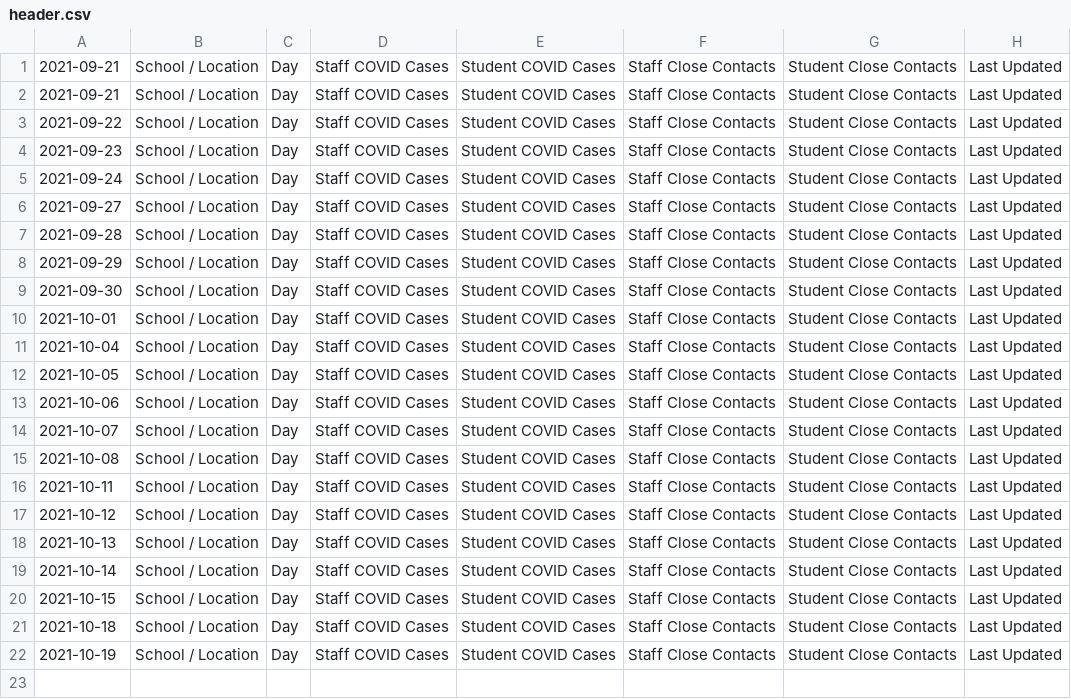
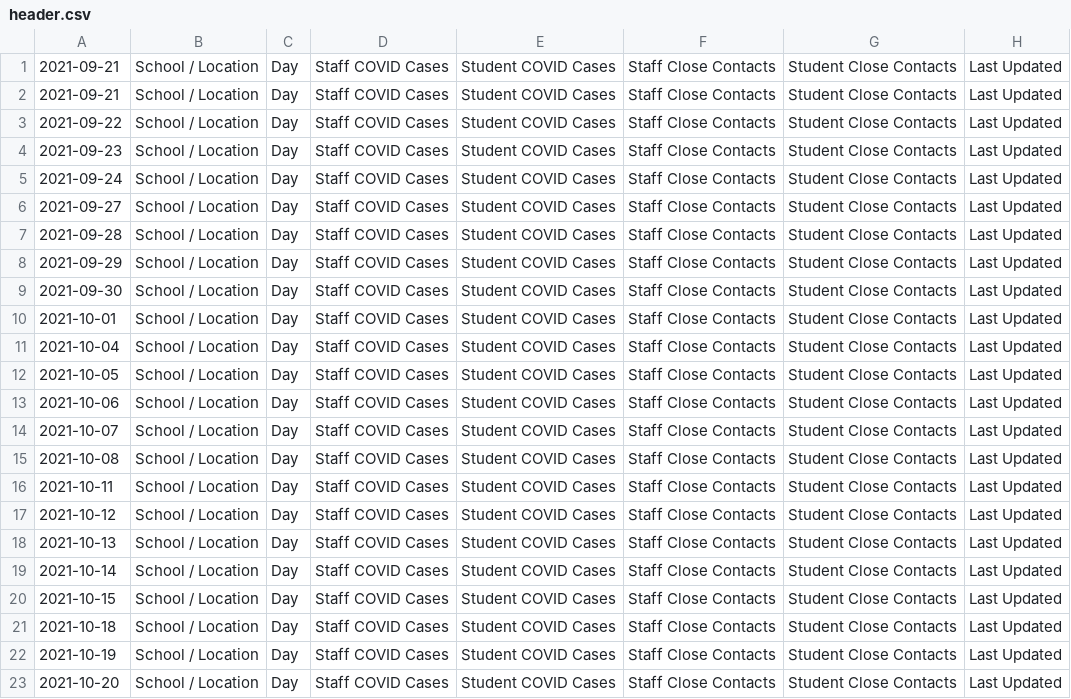
Before and after one commit to packdl/bcsd-covid-dashboard, a CSV file: output/header.csv, drawn as a sheet; the diff names each change by its address in the sheet, - before the commit and + after, or states it on an @@ line.

```diff
--- a/output/header.csv
+++ b/output/header.csv
+row 23: 2021-10-20 | School / Location | Day | Staff COVID Cases | Student COVID Cases | Staff Close Contacts | Student Close Contacts | Last Updated
```
Also changed, not shown: output/data.csv.
